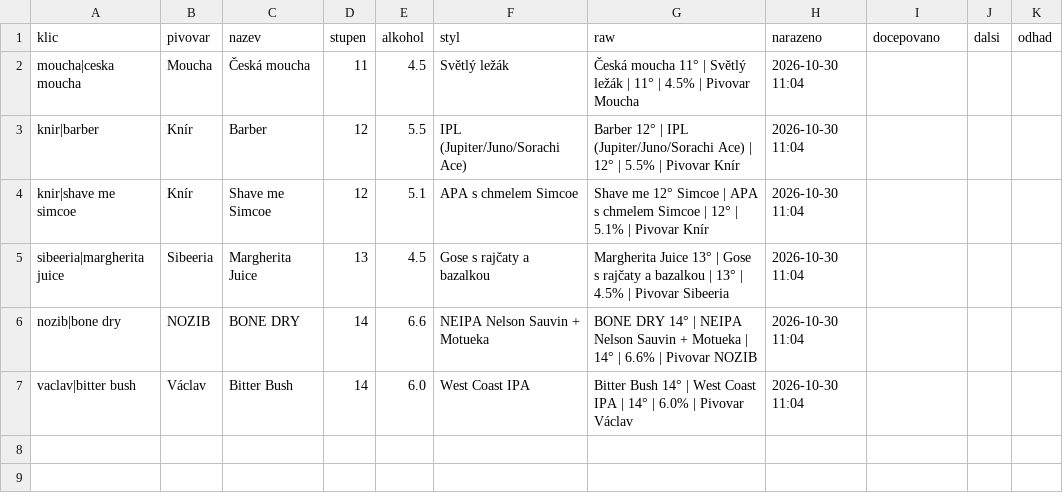
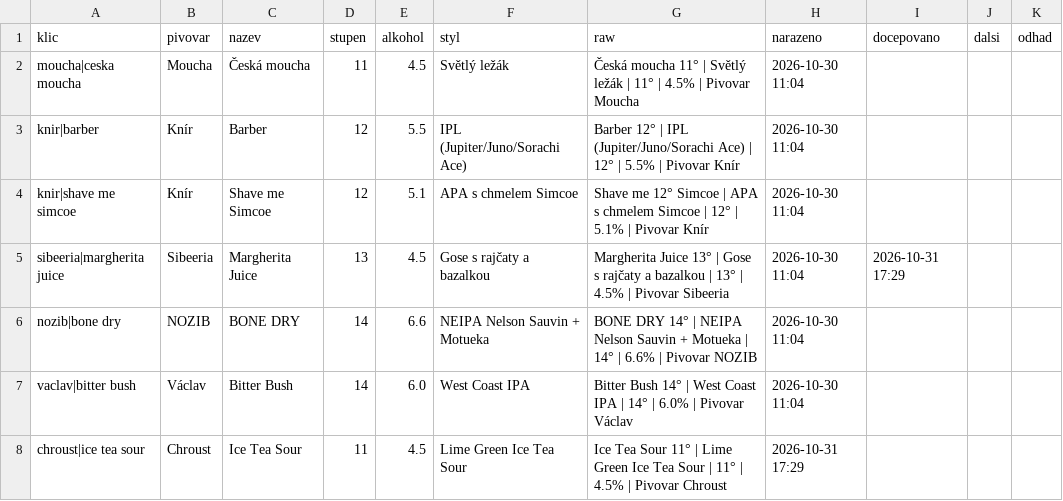
Before and after one commit to romankokos1/gal, a CSV file: data/beerknir/historie.csv, drawn as a sheet.

```diff
--- a/data/beerknir/historie.csv
+++ b/data/beerknir/historie.csv
@@ -4,4 +4,5 @@ knir|barber,Knír,Barber,12,5.5,IPL (Jupiter/Juno/Sorachi Ace),Barber 12° | IPL
 knir|shave me simcoe,Knír,Shave me Simcoe,12,5.1,APA s chmelem Simcoe,Shave me 12° Simcoe | APA s chmelem Simcoe | 12° | 5.1% | Pivovar Knír,2026-10-30 11:04,,,
-sibeeria|margherita juice,Sibeeria,Margherita Juice,13,4.5,Gose s rajčaty a bazalkou,Margherita Juice 13° | Gose s rajčaty a bazalkou | 13° | 4.5% | Pivovar Sibeeria,2026-10-30 11:04,,,
+sibeeria|margherita juice,Sibeeria,Margherita Juice,13,4.5,Gose s rajčaty a bazalkou,Margherita Juice 13° | Gose s rajčaty a bazalkou | 13° | 4.5% | Pivovar Sibeeria,2026-10-30 11:04,2026-10-31 17:29,,
 nozib|bone dry,NOZIB,BONE DRY,14,6.6,NEIPA Nelson Sauvin + Motueka,BONE DRY 14° | NEIPA Nelson Sauvin + Motueka | 14° | 6.6% | Pivovar NOZIB,2026-10-30 11:04,,,
 vaclav|bitter bush,Václav,Bitter Bush,14,6.0,West Coast IPA,Bitter Bush 14° | West Coast IPA | 14° | 6.0% | Pivovar Václav,2026-10-30 11:04,,,
+chroust|ice tea sour,Chroust,Ice Tea Sour,11,4.5,Lime Green Ice Tea Sour,Ice Tea Sour 11° | Lime Green Ice Tea Sour | 11° | 4.5% | Pivovar Chroust,2026-10-31 17:29,,,
```
Also changed, not shown: data/crafthouse/historie.csv, 7 other files.
